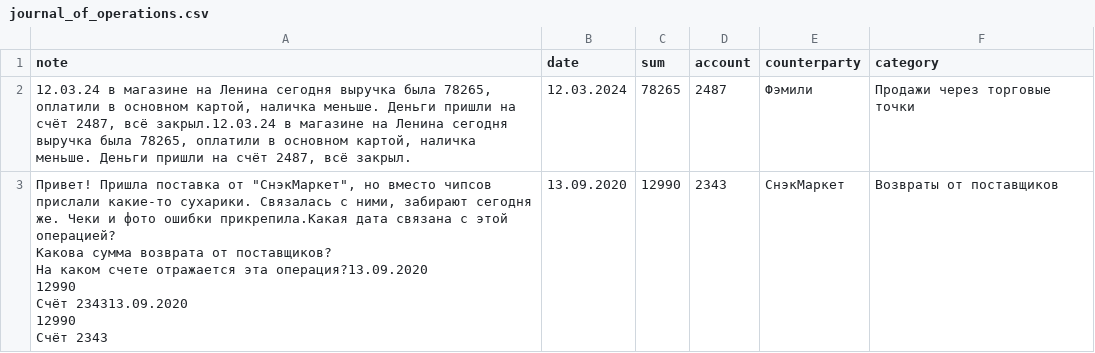
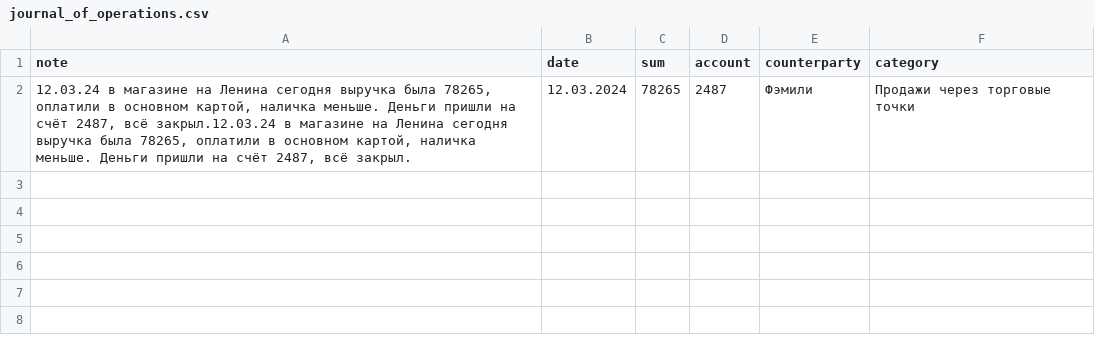
Before and after one commit to Rodion-AI/p_choa, a CSV file: project_choa/src/project_choa/webservice/api/content/journal_of_operations.csv, drawn as a sheet; ↵ is a line break in a cell; the diff names each change by its address in the sheet, - before the commit and + after, or states it on an @@ line.

```diff
--- a/project_choa/src/project_choa/webservice/api/content/journal_of_operations.csv
+++ b/project_choa/src/project_choa/webservice/api/content/journal_of_operations.csv
-row 3: Привет! Пришла поставка от "СнэкМаркет", но вместо чипсов прислали какие-то сухарики. Связалась с ними, забирают сегодня же. Чеки и фото ошибки прикрепила.Какая дата связана с этой операцией? ↵ Какова сумма возврата от поставщиков? ↵ На каком счете отражается эта операция?13.09.2020 ↵ 12990 ↵ Счёт 234313.09.2020 ↵ 12990 ↵ Счёт 2343 | 13.09.2020 | 12990 | 2343 | СнэкМаркет | Возвраты от поставщиков
```
Also changed, not shown: 4 other files.
